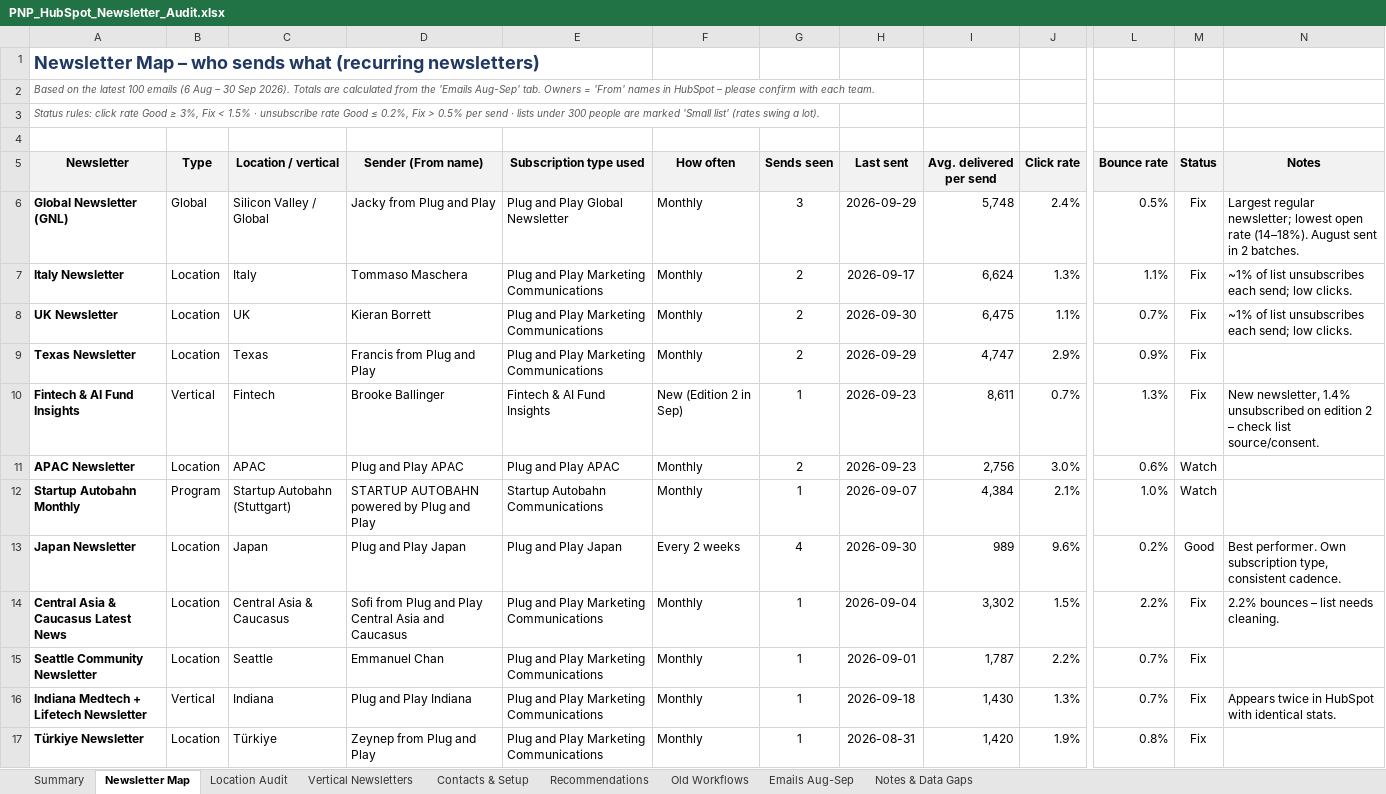
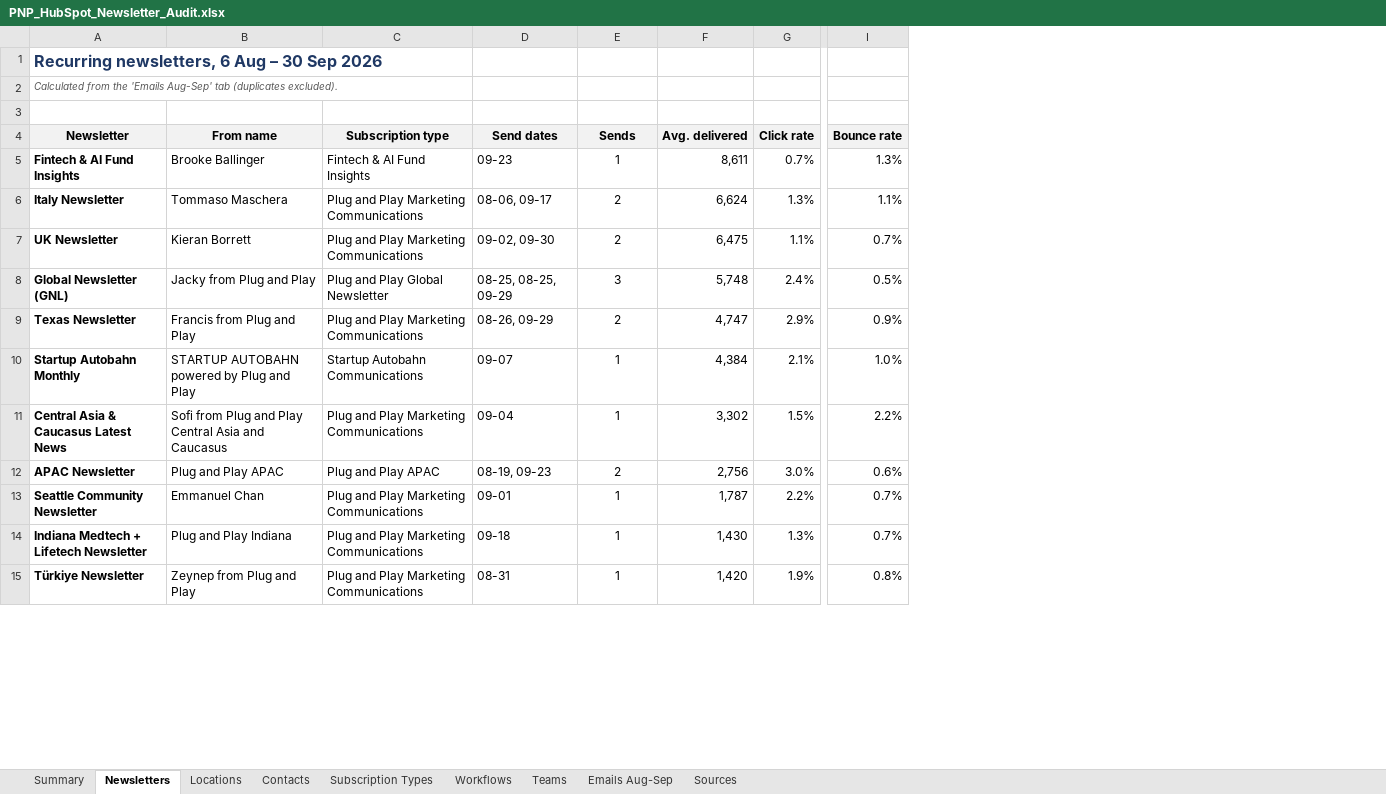
Before and after one commit to felipecardenassa-sudo/pnp, an Excel workbook: PNP_HubSpot_Newsletter_Audit.xlsx, sheet Newsletters, drawn as a sheet; only a part is shown, gaps mark what is left out; values as stored, in another font and other column widths than the file's, no borders; conditional formats not drawn; removed rows and columns are numbered as before the commit, all else as after; rows hold the shown columns only; the diff covers the shown part only; the diff names each change by its address in the sheet, - before the commit and + after, or states it on an @@ line.

```diff
--- a/PNP_HubSpot_Newsletter_Audit.xlsx (sheet Newsletters)
+++ b/PNP_HubSpot_Newsletter_Audit.xlsx (sheet Newsletters)
-sheet tab: Newsletter Map
+sheet tab: Newsletters
-sheet tab: Location Audit
+sheet tab: Locations
-sheet tab: Vertical Newsletters
+sheet tab: Contacts
-sheet tab: Contacts & Setup
+sheet tab: Subscription Types
-sheet tab: Recommendations
+sheet tab: Workflows
-sheet tab: Old Workflows
+sheet tab: Teams
-sheet tab: Notes & Data Gaps
+sheet tab: Sources
-column B (Type), rows 7-9: all Location; row 11: Location; rows 15-17: Location | Vertical | Location
-column C (Location / vertical), rows 7-9: Italy | UK | Texas; row 11: APAC; rows 15-17: Seattle | Indiana | Türkiye
-column F (How often), rows 7-9: all Monthly; row 11: Monthly; rows 15-17: all Monthly
+column D (Send dates), rows 6-7: 08-06, 09-17 | 09-02, 09-30; row 9: 08-26, 09-29; rows 12-15: 08-19, 09-23 | 09-01 | 09-18 | 08-31
-column H (Last sent), rows 7-9: 2026-09-17 | 2026-09-30 | 2026-09-29; row 11: 2026-09-23; rows 15-17: 2026-09-01 | 2026-09-18 | 2026-08-31
-column M (Status), rows 7-9: all Fix; row 11: Watch; rows 15-17: all Fix
-column N (Notes), rows 7-8: ~1% of list unsubscribes each send; low clicks. | ~1% of list unsubscribes each send; low clicks.; row 16: Appears twice in HubSpot with identical stats.
-A1 (Newsletter): Newsletter Map – who sends what (recurring newsletters)
+A1 (Newsletter): Recurring newsletters, 6 Aug – 30 Sep 2026
@@ A1 text size: smaller @@
-A2 (Newsletter): Based on the latest 100 emails (6 Aug – 30 Sep 2026). Totals are calculated from the 'Emails Aug-Sep' tab. Owners = 'From' names in HubSpot – please confirm with each team.
+A2 (Newsletter): Calculated from the 'Emails Aug-Sep' tab (duplicates excluded).
-row 3: Status rules: click rate Good ≥ 3%, Fix < 1.5% · unsubscribe rate Good ≤ 0.2%, Fix > 0.5% per send · lists under 300 people are marked 'Small list' (rates swing a lot).
-B4: Sender (From name)
+B4: From name
-C4: Subscription type used
+C4: Subscription type
-E4: Sends seen
+E4: Sends
-F4: Avg. delivered per send
+F4: Avg. delivered
@@ row 10 moved to row 5: Fintech & AI Fund Insights @@
@@ row 6 moved to row 8: Global Newsletter (GNL) @@
@@ row 12 moved to row 10: Startup Autobahn Monthly @@
@@ row 14 moved to row 11: Central Asia & Caucasus Latest News @@
@@ row 13 moved to row 16: Japan Newsletter @@
```
Also changed, not shown: 11 added rows, 5 removed rows, 3 moved rows, 4 edited cells and cell formats elsewhere in this sheet, sheet Workflows, sheet Teams, sheet Subscription Types, sheet Locations, sheet Summary, sheet Emails Aug-Sep, 2 more sheets, formulas that keep their value, charts or pictures.
